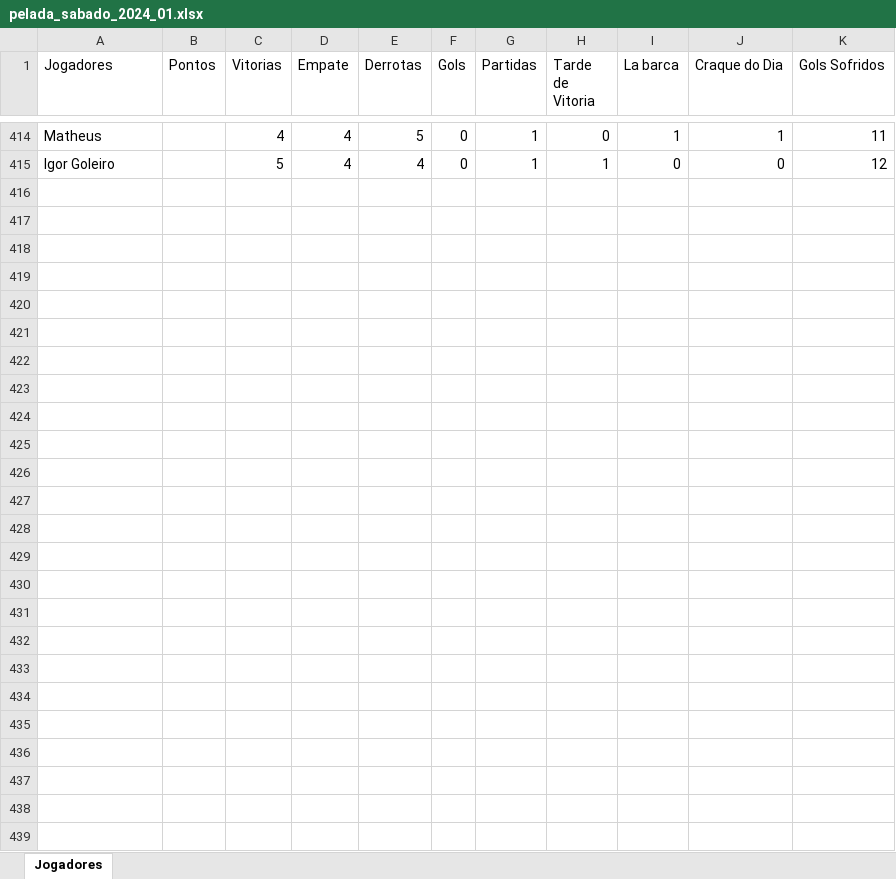
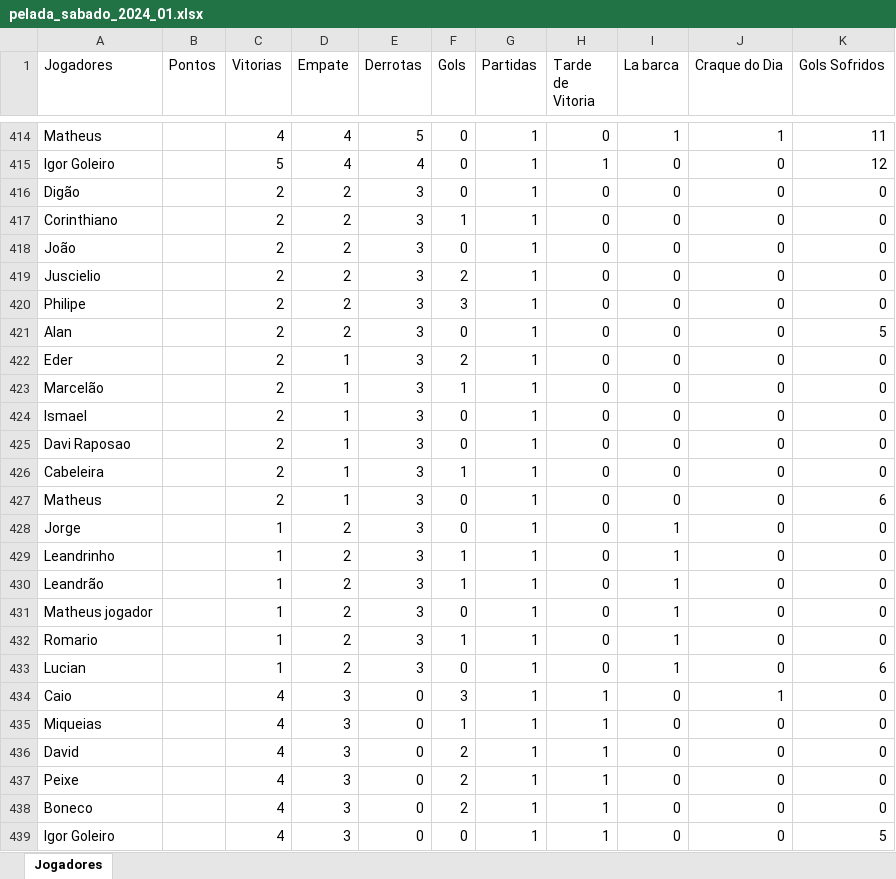
Before and after one commit to Fernando-Almeida23/Pelada_sabado, an Excel workbook: pelada_sabado_2024_01.xlsx, sheet Jogadores, drawn as a sheet; only a part is shown, gaps mark what is left out; values as stored, in another font and other column widths than the file's, no borders; the diff names each change by its address in the sheet, - before the commit and + after, or states it on an @@ line.

```diff
--- a/pelada_sabado_2024_01.xlsx (sheet Jogadores)
+++ b/pelada_sabado_2024_01.xlsx (sheet Jogadores)
+row 416: Digão |  | 2 | 2 | 3 | 0 | 1 | 0 | 0 | 0 | 0
+row 417: Corinthiano |  | 2 | 2 | 3 | 1 | 1 | 0 | 0 | 0 | 0
+row 418: João |  | 2 | 2 | 3 | 0 | 1 | 0 | 0 | 0 | 0
+row 419: Juscielio |  | 2 | 2 | 3 | 2 | 1 | 0 | 0 | 0 | 0
+row 420: Philipe |  | 2 | 2 | 3 | 3 | 1 | 0 | 0 | 0 | 0
+row 421: Alan |  | 2 | 2 | 3 | 0 | 1 | 0 | 0 | 0 | 5
+row 422: Eder |  | 2 | 1 | 3 | 2 | 1 | 0 | 0 | 0 | 0
+row 423: Marcelão |  | 2 | 1 | 3 | 1 | 1 | 0 | 0 | 0 | 0
+row 424: Ismael |  | 2 | 1 | 3 | 0 | 1 | 0 | 0 | 0 | 0
+row 425: Davi Raposao |  | 2 | 1 | 3 | 0 | 1 | 0 | 0 | 0 | 0
+row 426: Cabeleira |  | 2 | 1 | 3 | 1 | 1 | 0 | 0 | 0 | 0
+row 427: Matheus |  | 2 | 1 | 3 | 0 | 1 | 0 | 0 | 0 | 6
+row 428: Jorge |  | 1 | 2 | 3 | 0 | 1 | 0 | 1 | 0 | 0
+row 429: Leandrinho |  | 1 | 2 | 3 | 1 | 1 | 0 | 1 | 0 | 0
+row 430: Leandrão |  | 1 | 2 | 3 | 1 | 1 | 0 | 1 | 0 | 0
+row 431: Matheus jogador |  | 1 | 2 | 3 | 0 | 1 | 0 | 1 | 0 | 0
+row 432: Romario |  | 1 | 2 | 3 | 1 | 1 | 0 | 1 | 0 | 0
+row 433: Lucian |  | 1 | 2 | 3 | 0 | 1 | 0 | 1 | 0 | 6
+row 434: Caio |  | 4 | 3 | 0 | 3 | 1 | 1 | 0 | 1 | 0
+row 435: Miqueias |  | 4 | 3 | 0 | 1 | 1 | 1 | 0 | 0 | 0
+row 436: David |  | 4 | 3 | 0 | 2 | 1 | 1 | 0 | 0 | 0
+row 437: Peixe |  | 4 | 3 | 0 | 2 | 1 | 1 | 0 | 0 | 0
+row 438: Boneco |  | 4 | 3 | 0 | 2 | 1 | 1 | 0 | 0 | 0
+row 439: Igor Goleiro |  | 4 | 3 | 0 | 0 | 1 | 1 | 0 | 0 | 5
```
Also changed, not shown: 1 other file.
